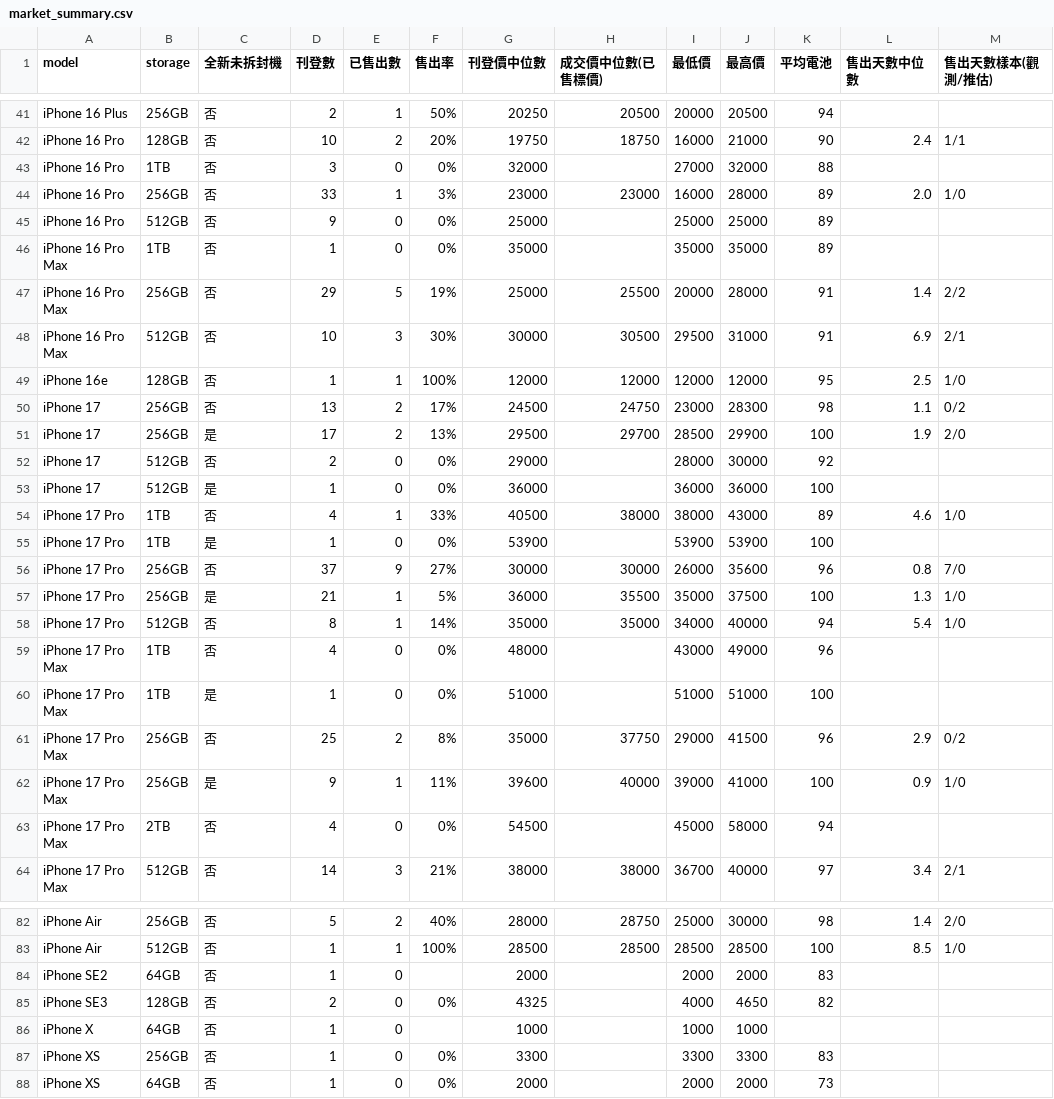
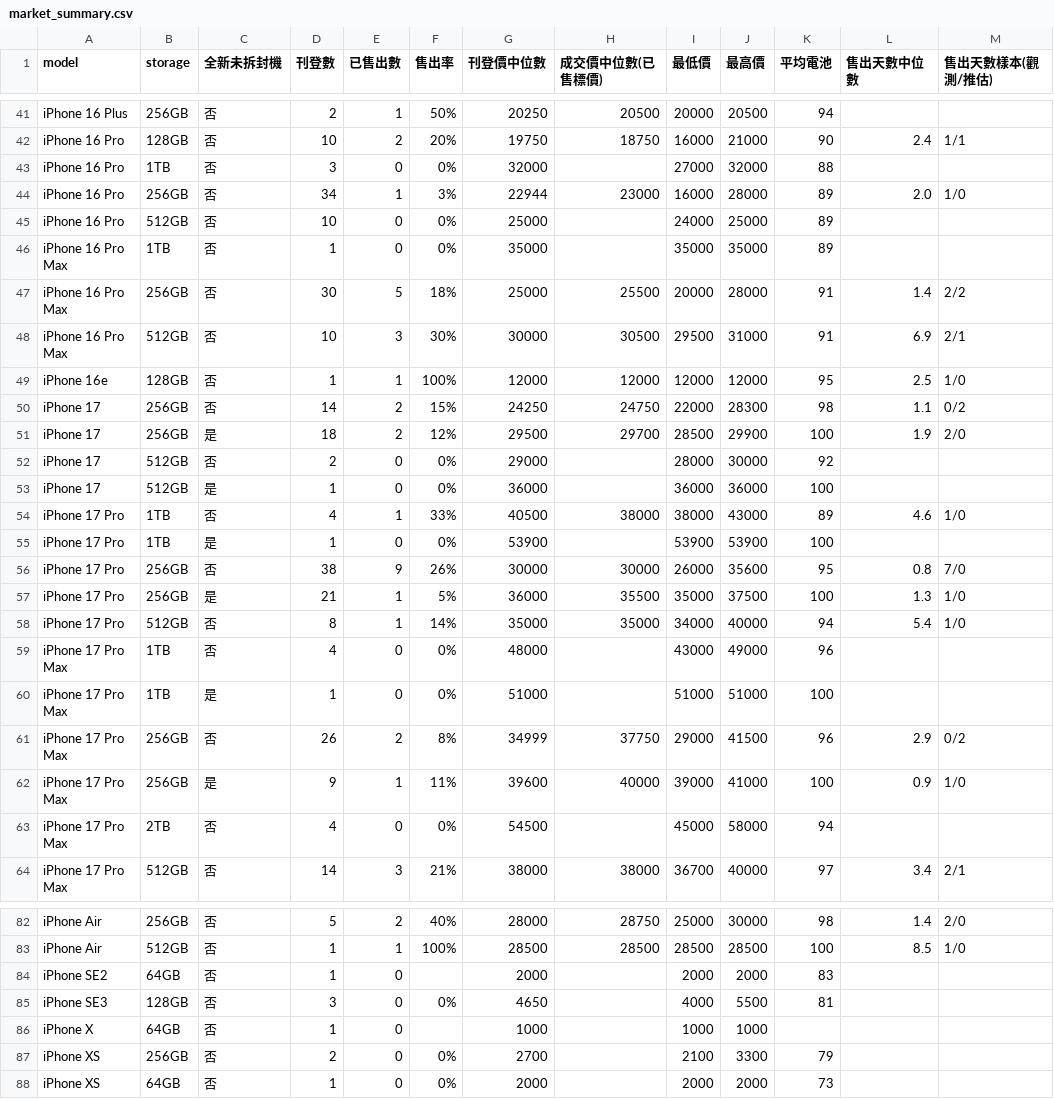
Before and after one commit to iPliny/ptt-iphone-tracker, a CSV file: data/market_summary.csv, drawn as a sheet; only a part is shown, gaps mark what is left out; the diff covers the shown part only; the diff names each change by its address in the sheet, - before the commit and + after, or states it on an @@ line.

```diff
--- a/data/market_summary.csv
+++ b/data/market_summary.csv
-D44 (刊登數): 33
+D44 (刊登數): 34
-G44 (刊登價中位數): 23000
+G44 (刊登價中位數): 22944
-D45 (刊登數): 9
+D45 (刊登數): 10
-I45 (最低價): 25000
+I45 (最低價): 24000
-D47 (刊登數): 29
+D47 (刊登數): 30
-F47 (售出率): 19%
+F47 (售出率): 18%
-D50 (刊登數): 13
+D50 (刊登數): 14
-F50 (售出率): 17%
+F50 (售出率): 15%
-G50 (刊登價中位數): 24500
+G50 (刊登價中位數): 24250
-I50 (最低價): 23000
+I50 (最低價): 22000
-D51 (刊登數): 17
+D51 (刊登數): 18
-F51 (售出率): 13%
+F51 (售出率): 12%
-D56 (刊登數): 37
+D56 (刊登數): 38
-F56 (售出率): 27%
+F56 (售出率): 26%
-K56 (平均電池): 96
+K56 (平均電池): 95
-D61 (刊登數): 25
+D61 (刊登數): 26
-G61 (刊登價中位數): 35000
+G61 (刊登價中位數): 34999
-D85 (刊登數): 2
+D85 (刊登數): 3
-G85 (刊登價中位數): 4325
+G85 (刊登價中位數): 4650
-J85 (最高價): 4650
+J85 (最高價): 5500
-K85 (平均電池): 82
+K85 (平均電池): 81
-D87 (刊登數): 1
+D87 (刊登數): 2
-G87 (刊登價中位數): 3300
+G87 (刊登價中位數): 2700
-I87 (最低價): 3300
+I87 (最低價): 2100
-K87 (平均電池): 83
+K87 (平均電池): 79
```
Also changed, not shown: 39 edited cells elsewhere in this file, data/events.csv, data/price_event_times.csv, 1 other file.
